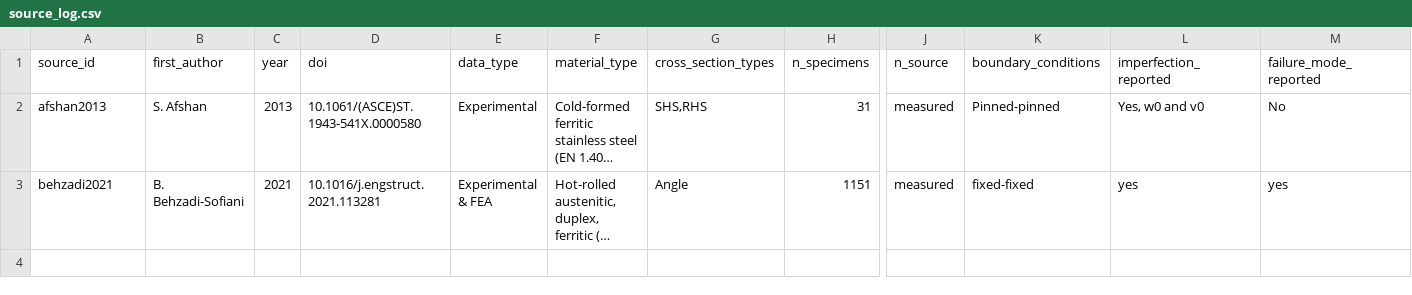
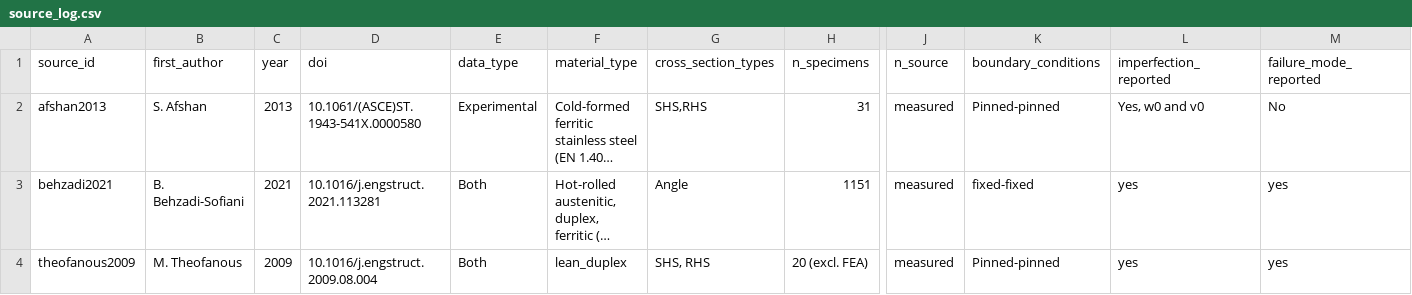
Before and after one commit to ikerdecimavilla/MSc-Dissertation-124, a CSV file: data/source_log.csv, drawn as a sheet; only a part is shown, gaps mark what is left out; long unchanged cells end in …; rows hold the shown columns only; the diff names each change by its address in the sheet, - before the commit and + after, or states it on an @@ line.

Commit message:
Add Theofanous 2009 data to source_log.csv and create new theofanous2009.csv file

```diff
--- a/data/source_log.csv
+++ b/data/source_log.csv
-E3 (data_type): Experimental & FEA
+E3 (data_type): Both
+row 4: theofanous2009 | M. Theofanous | 2009 | 10.1016/j.engstruct.2009.08.004 | Both | lean_duplex | SHS, RHS | 20 (excl. FEA) | measured | Pinned-pinned | yes | yes
```
Also changed, not shown: 1 other file.
